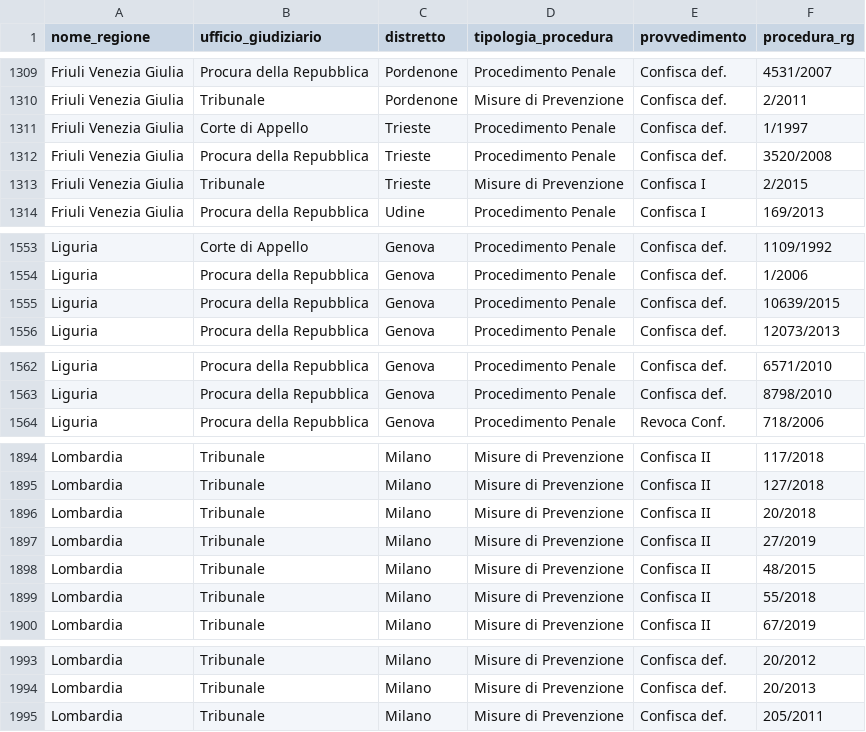
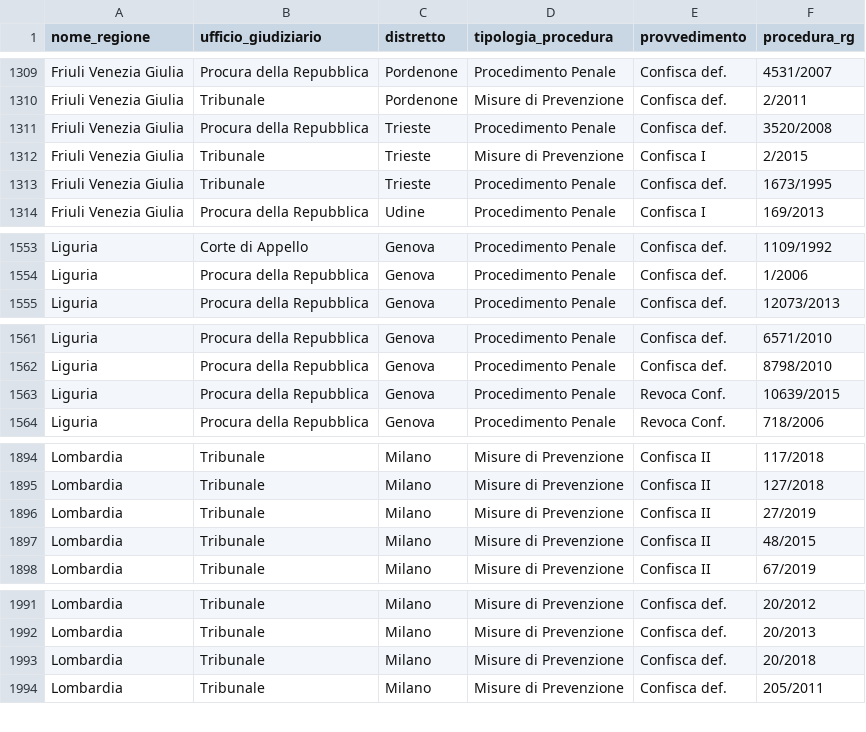
Before and after one commit to aborruso/firstaction, a CSV file: openregio_procedureGestione.csv, drawn as a sheet; only a part is shown, gaps mark what is left out; the diff covers the shown part only.

```diff
--- a/openregio_procedureGestione.csv
+++ b/openregio_procedureGestione.csv
@@ -1310,5 +1310,5 @@ Friuli Venezia Giulia,Procura della Repubblica,Pordenone,Procedimento Penale,Con
 Friuli Venezia Giulia,Tribunale,Pordenone,Misure di Prevenzione,Confisca def.,2/2011
-Friuli Venezia Giulia,Corte di Appello,Trieste,Procedimento Penale,Confisca def.,1/1997
 Friuli Venezia Giulia,Procura della Repubblica,Trieste,Procedimento Penale,Confisca def.,3520/2008
 Friuli Venezia Giulia,Tribunale,Trieste,Misure di Prevenzione,Confisca I,2/2015
+Friuli Venezia Giulia,Tribunale,Trieste,Procedimento Penale,Confisca def.,1673/1995
 Friuli Venezia Giulia,Procura della Repubblica,Udine,Procedimento Penale,Confisca I,169/2013
@@ -1554,3 +1554,2 @@ Liguria,Corte di Appello,Genova,Procedimento Penale,Confisca def.,1109/1992
 Liguria,Procura della Repubblica,Genova,Procedimento Penale,Confisca def.,1/2006
-Liguria,Procura della Repubblica,Genova,Procedimento Penale,Confisca def.,10639/2015
 Liguria,Procura della Repubblica,Genova,Procedimento Penale,Confisca def.,12073/2013
@@ -1563,2 +1562,3 @@ Liguria,Procura della Repubblica,Genova,Procedimento Penale,Confisca def.,6571/2
 Liguria,Procura della Repubblica,Genova,Procedimento Penale,Confisca def.,8798/2010
+Liguria,Procura della Repubblica,Genova,Procedimento Penale,Revoca Conf.,10639/2015
 Liguria,Procura della Repubblica,Genova,Procedimento Penale,Revoca Conf.,718/2006
@@ -1895,6 +1895,4 @@ Lombardia,Tribunale,Milano,Misure di Prevenzione,Confisca II,117/2018
 Lombardia,Tribunale,Milano,Misure di Prevenzione,Confisca II,127/2018
-Lombardia,Tribunale,Milano,Misure di Prevenzione,Confisca II,20/2018
 Lombardia,Tribunale,Milano,Misure di Prevenzione,Confisca II,27/2019
 Lombardia,Tribunale,Milano,Misure di Prevenzione,Confisca II,48/2015
-Lombardia,Tribunale,Milano,Misure di Prevenzione,Confisca II,55/2018
 Lombardia,Tribunale,Milano,Misure di Prevenzione,Confisca II,67/2019
@@ -1994,2 +1992,3 @@ Lombardia,Tribunale,Milano,Misure di Prevenzione,Confisca def.,20/2012
 Lombardia,Tribunale,Milano,Misure di Prevenzione,Confisca def.,20/2013
+Lombardia,Tribunale,Milano,Misure di Prevenzione,Confisca def.,20/2018
 Lombardia,Tribunale,Milano,Misure di Prevenzione,Confisca def.,205/2011
```
Also changed, not shown: 1 added row and 1 edited cell elsewhere in this file, openregio_aziendeGestione.csv, processing/log.csv, 3 other files.
